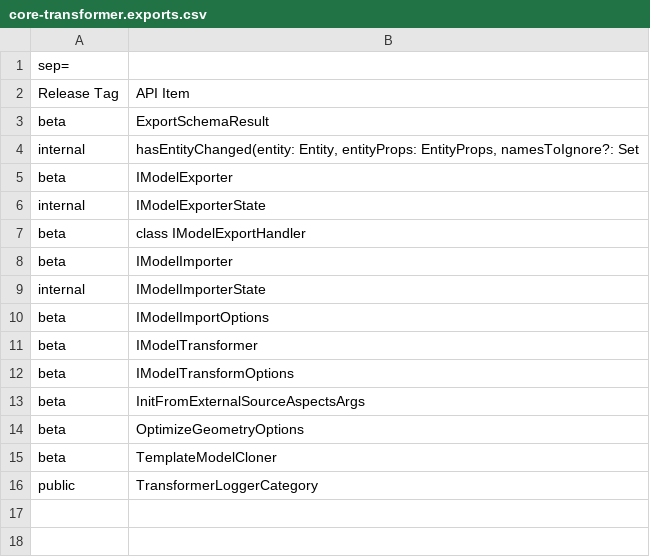
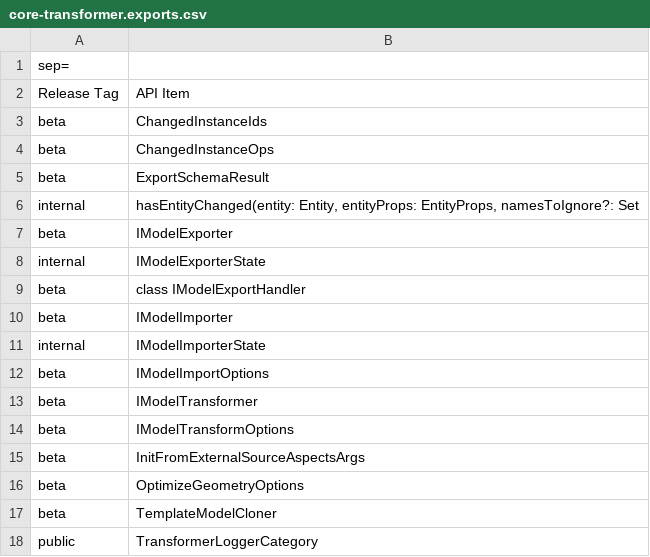
Before and after one commit to iTwin/imodel-transformer, a CSV file: common/api/summary/core-transformer.exports.csv, drawn as a sheet; the diff names each change by its address in the sheet, - before the commit and + after, or states it on an @@ line.

Commit message:
Add a getter for sourceDbChanges in core-transformer (#5144)
Co-authored-by: Arun George <11051042+aruniverse@users.noreply.github.com>
Co-authored-by: Michael Belousov <mike.belousov@bentley.com>

```diff
--- a/common/api/summary/core-transformer.exports.csv
+++ b/common/api/summary/core-transformer.exports.csv
+row 3: beta | ChangedInstanceIds
+row 4: beta | ChangedInstanceOps
```
Also changed, not shown: 2 other files.
